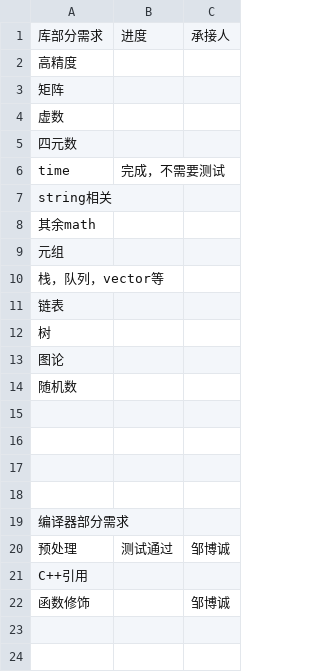
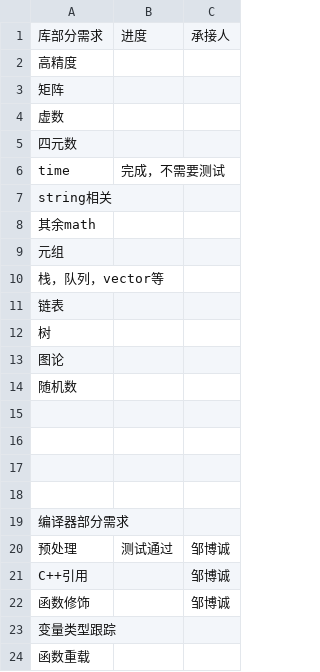
Before and after one commit to XJTU-Youth/AloLang-Dev, a CSV file: docs/需求表格.csv, drawn as a sheet.

Commit message:
Update progress

```diff
--- a/docs/需求表格.csv
+++ b/docs/需求表格.csv
@@ -20,3 +20,5 @@
 "预处理","测试通过","邹博诚"
-"C++引用",,
+"C++引用",,"邹博诚"
 "函数修饰",,"邹博诚"
+"变量类型跟踪",,
+"函数重载",,
```
